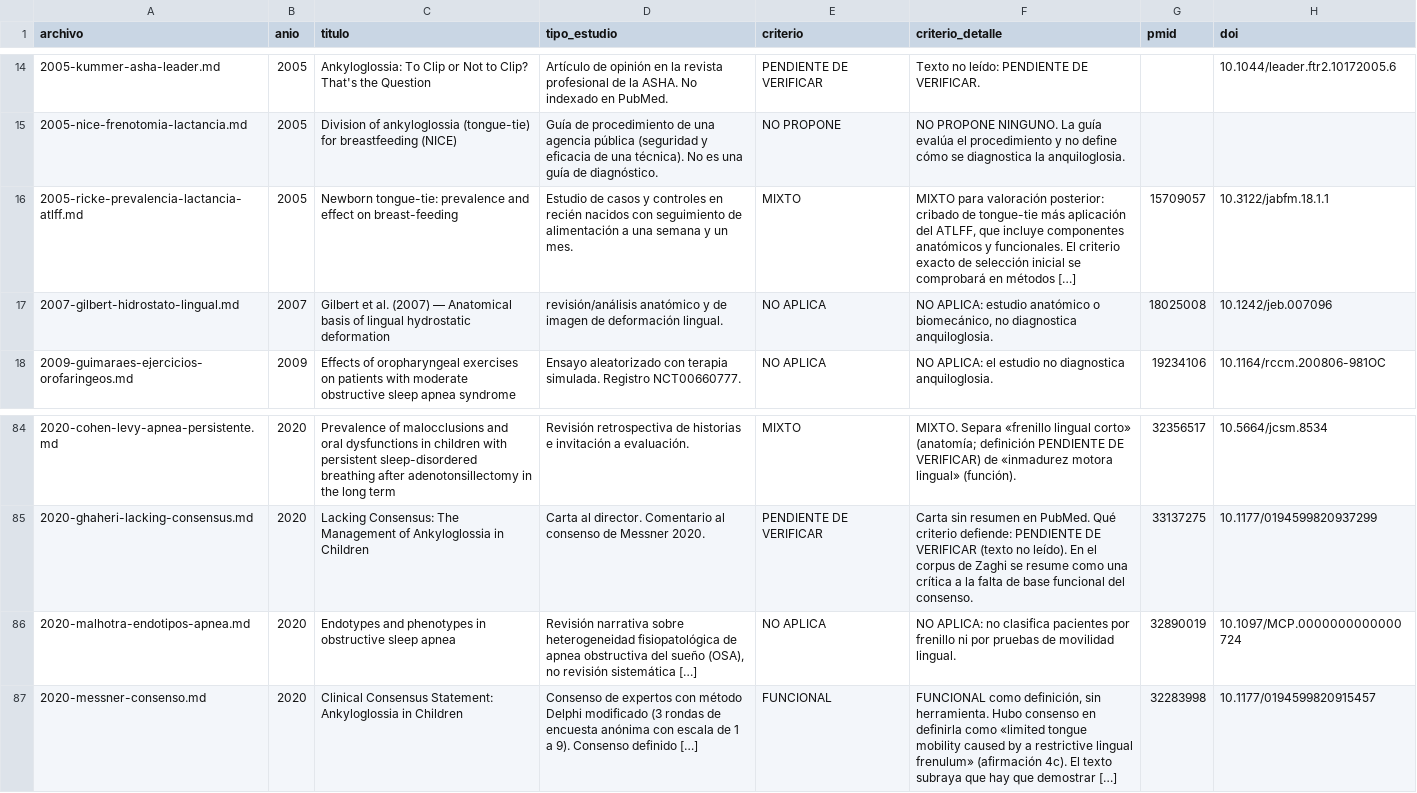
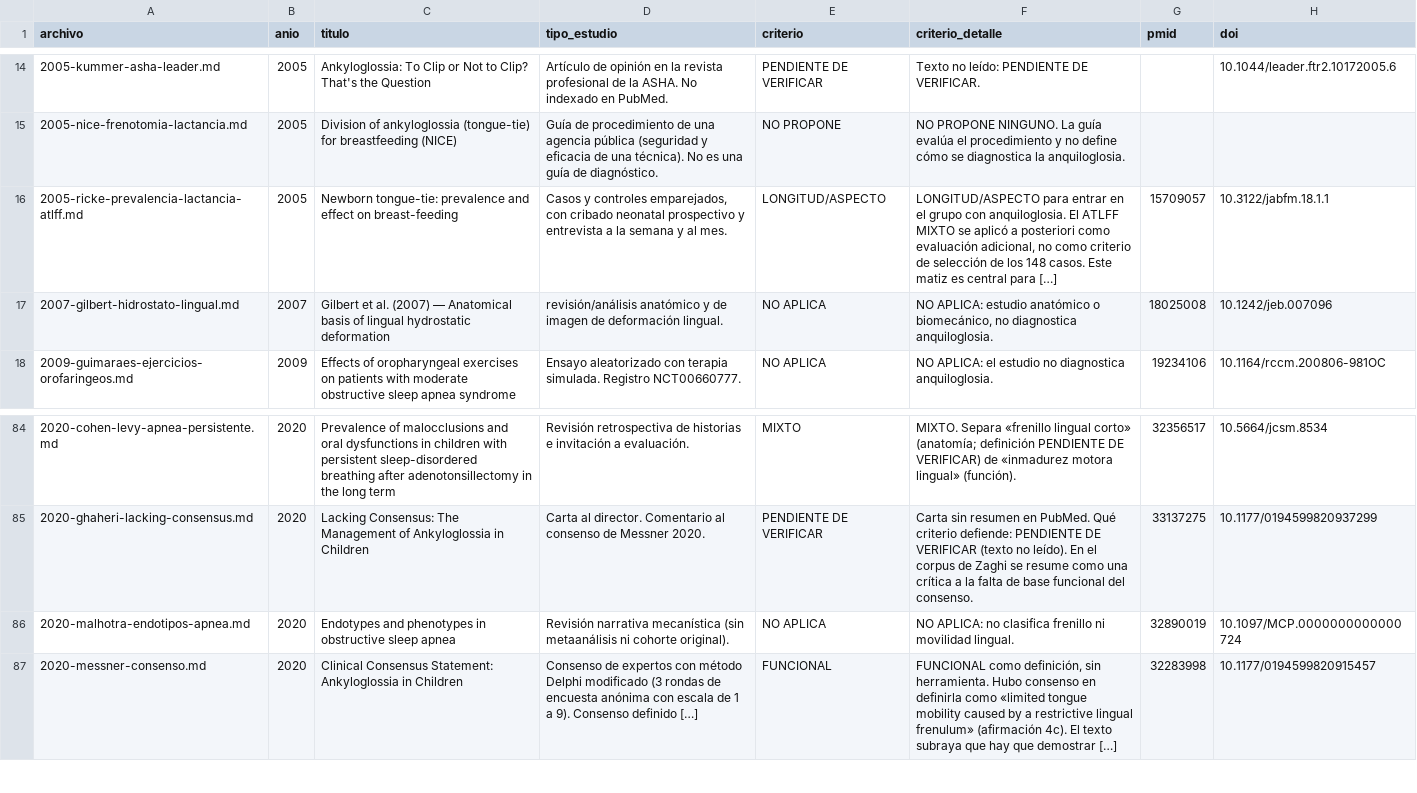
Before and after one commit to mprietob/evidencia-orofacial, a CSV file: fuentes/indice-fichas.csv, drawn as a sheet; only a part is shown, gaps mark what is left out.

Commit message:
chore: corregir index de Ricke a selección anatómica (ATLFF posterior) y revisar Malhotra

```diff
--- a/fuentes/indice-fichas.csv
+++ b/fuentes/indice-fichas.csv
@@ -15,3 +15,3 @@ archivo,anio,titulo,tipo_estudio,criterio,criterio_detalle,pmid,doi
 2005-nice-frenotomia-lactancia.md,2005,Division of ankyloglossia (tongue-tie) for breastfeeding (NICE),Guía de procedimiento de una agencia pública (seguridad y eficacia de una técnica). No es una guía de diagnóstico.,NO PROPONE,NO PROPONE NINGUNO. La guía evalúa el procedimiento y no define cómo se diagnostica la anquiloglosia.,,
-2005-ricke-prevalencia-lactancia-atlff.md,2005,Newborn tongue-tie: prevalence and effect on breast-feeding,Estudio de casos y controles en recién nacidos con seguimiento de alimentación a una semana y un mes.,MIXTO,"MIXTO para valoración posterior: cribado de tongue-tie más aplicación del ATLFF, que incluye componentes anatómicos y funcionales. El criterio exacto de selección inicial se comprobará en métodos […]",15709057,10.3122/jabfm.18.1.1
+2005-ricke-prevalencia-lactancia-atlff.md,2005,Newborn tongue-tie: prevalence and effect on breast-feeding,"Casos y controles emparejados, con cribado neonatal prospectivo y entrevista a la semana y al mes.",LONGITUD/ASPECTO,"LONGITUD/ASPECTO para entrar en el grupo con anquiloglosia. El ATLFF MIXTO se aplicó a posteriori como evaluación adicional, no como criterio de selección de los 148 casos. Este matiz es central para […]",15709057,10.3122/jabfm.18.1.1
 2007-gilbert-hidrostato-lingual.md,2007,Gilbert et al. (2007) — Anatomical basis of lingual hydrostatic deformation,revisión/análisis anatómico y de imagen de deformación lingual.,NO APLICA,"NO APLICA: estudio anatómico o biomecánico, no diagnostica anquiloglosia.",18025008,10.1242/jeb.007096
@@ -85,3 +85,3 @@ archivo,anio,titulo,tipo_estudio,criterio,criterio_detalle,pmid,doi
 2020-ghaheri-lacking-consensus.md,2020,Lacking Consensus: The Management of Ankyloglossia in Children,Carta al director. Comentario al consenso de Messner 2020.,PENDIENTE DE VERIFICAR,Carta sin resumen en PubMed. Qué criterio defiende: PENDIENTE DE VERIFICAR (texto no leído). En el corpus de Zaghi se resume como una crítica a la falta de base funcional del consenso.,33137275,10.1177/0194599820937299
-2020-malhotra-endotipos-apnea.md,2020,Endotypes and phenotypes in obstructive sleep apnea,"Revisión narrativa sobre heterogeneidad fisiopatológica de apnea obstructiva del sueño (OSA), no revisión sistemática […]",NO APLICA,NO APLICA: no clasifica pacientes por frenillo ni por pruebas de movilidad lingual.,32890019,10.1097/MCP.0000000000000724
+2020-malhotra-endotipos-apnea.md,2020,Endotypes and phenotypes in obstructive sleep apnea,Revisión narrativa mecanística (sin metaanálisis ni cohorte original).,NO APLICA,NO APLICA: no clasifica frenillo ni movilidad lingual.,32890019,10.1097/MCP.0000000000000724
 2020-messner-consenso.md,2020,Clinical Consensus Statement: Ankyloglossia in Children,Consenso de expertos con método Delphi modificado (3 rondas de encuesta anónima con escala de 1 a 9). Consenso definido […],FUNCIONAL,"FUNCIONAL como definición, sin herramienta. Hubo consenso en definirla como «limited tongue mobility caused by a restrictive lingual frenulum» (afirmación 4c). El texto subraya que hay que demostrar […]",32283998,10.1177/0194599820915457
```
